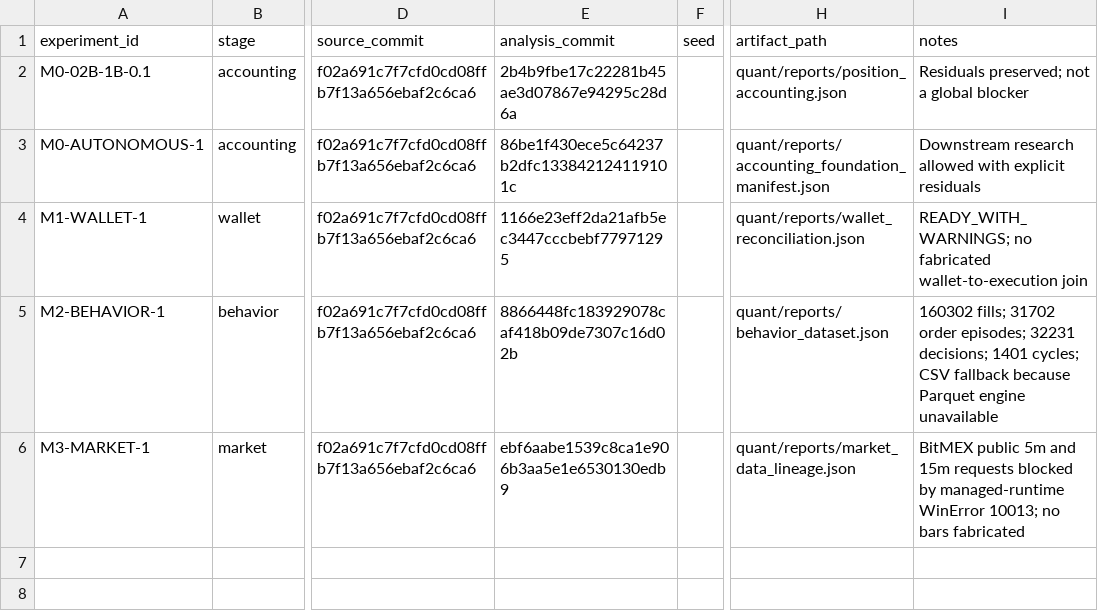
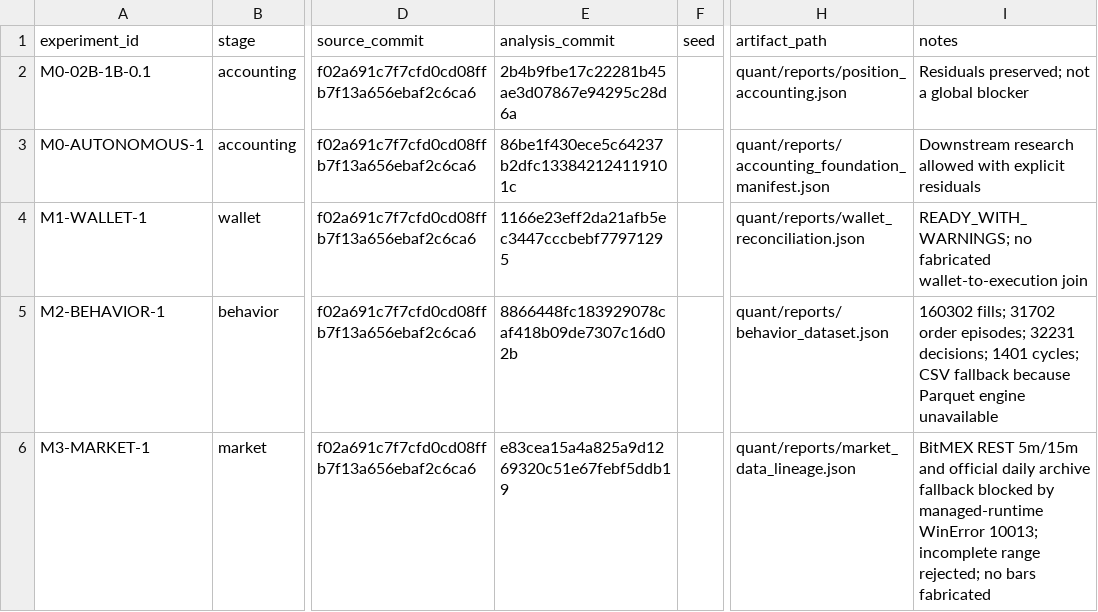
Before and after one commit to owenfff/BTC-Trading-Since-2020, a CSV file: quant/EXPERIMENT_REGISTRY.csv, drawn as a sheet; only a part is shown, gaps mark what is left out; the diff names each change by its address in the sheet, - before the commit and + after, or states it on an @@ line.

Commit message:
Refresh market lineage with archive fallback

```diff
--- a/quant/EXPERIMENT_REGISTRY.csv
+++ b/quant/EXPERIMENT_REGISTRY.csv
-E6 (analysis_commit): ebf6aabe1539c8ca1e906b3aa5e1e6530130edb9
+E6 (analysis_commit): e83cea15a4a825a9d1269320c51e67febf5ddb19
-I6 (notes): BitMEX public 5m and 15m requests blocked by managed-runtime WinError 10013; no bars…
+I6 (notes): BitMEX REST 5m/15m and official daily archive fallback blocked by managed-runtime WinError 10013; incomplete range rejected; no bars…
```
Also changed, not shown: 4 other files.
